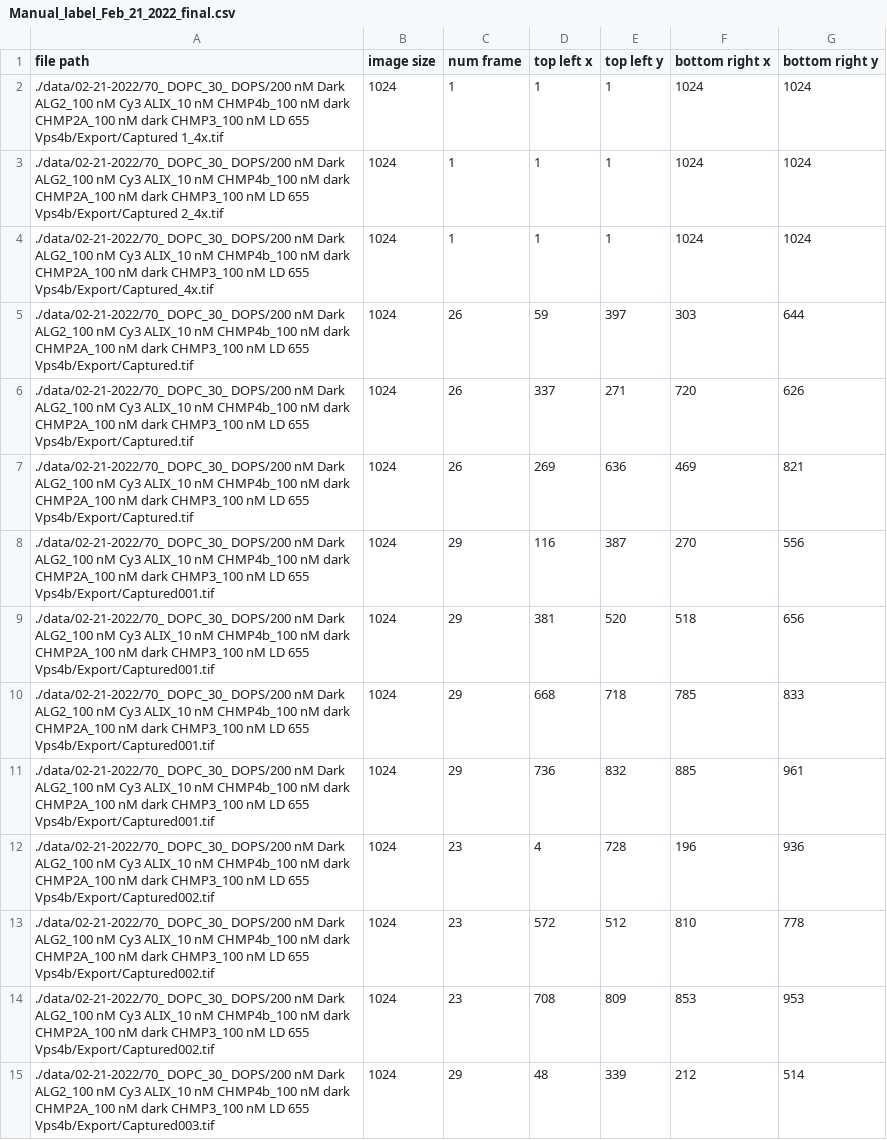
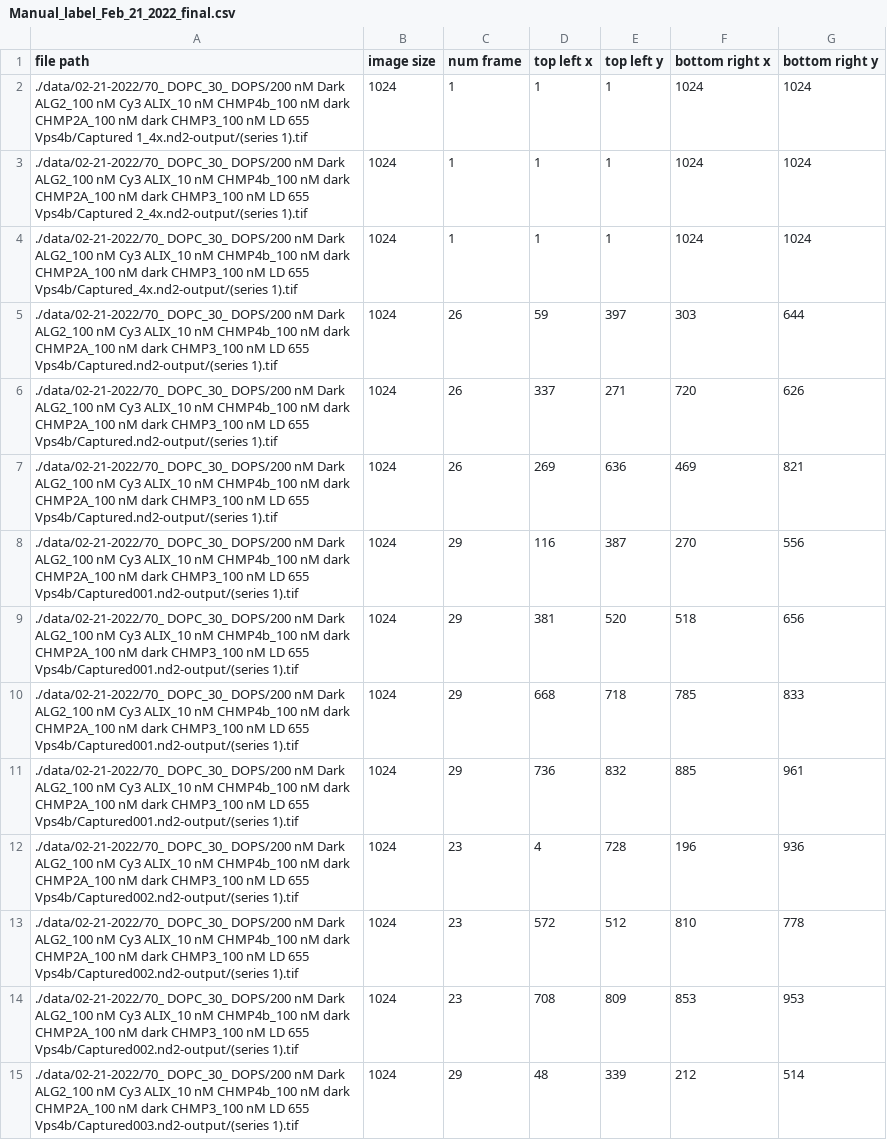
Before and after one commit to Yuwan3154/puncta-detection, a CSV file: Manual_label_Feb_21_2022_final.csv, drawn as a sheet; only a part is shown; the diff covers the shown part only.

```diff
--- a/Manual_label_Feb_21_2022_final.csv
+++ b/Manual_label_Feb_21_2022_final.csv
@@ -1,15 +1,15 @@
 file path,image size,num frame,top left x,top left y,bottom right x,bottom right y
-./data/02-21-2022/70_ DOPC_30_ DOPS/200 nM Dark ALG2_100 nM Cy3 ALIX_10 nM CHMP4b_100 nM dark CHMP2A_100 nM dark CHMP3_100 nM LD 655 Vps4b/Export/Captured 1_4x.tif,1024,1,1,1,1024,1024
-./data/02-21-2022/70_ DOPC_30_ DOPS/200 nM Dark ALG2_100 nM Cy3 ALIX_10 nM CHMP4b_100 nM dark CHMP2A_100 nM dark CHMP3_100 nM LD 655 Vps4b/Export/Captured 2_4x.tif,1024,1,1,1,1024,1024
-./data/02-21-2022/70_ DOPC_30_ DOPS/200 nM Dark ALG2_100 nM Cy3 ALIX_10 nM CHMP4b_100 nM dark CHMP2A_100 nM dark CHMP3_100 nM LD 655 Vps4b/Export/Captured_4x.tif,1024,1,1,1,1024,1024
-./data/02-21-2022/70_ DOPC_30_ DOPS/200 nM Dark ALG2_100 nM Cy3 ALIX_10 nM CHMP4b_100 nM dark CHMP2A_100 nM dark CHMP3_100 nM LD 655 Vps4b/Export/Captured.tif,1024,26,59,397,303,644
-./data/02-21-2022/70_ DOPC_30_ DOPS/200 nM Dark ALG2_100 nM Cy3 ALIX_10 nM CHMP4b_100 nM dark CHMP2A_100 nM dark CHMP3_100 nM LD 655 Vps4b/Export/Captured.tif,1024,26,337,271,720,626
-./data/02-21-2022/70_ DOPC_30_ DOPS/200 nM Dark ALG2_100 nM Cy3 ALIX_10 nM CHMP4b_100 nM dark CHMP2A_100 nM dark CHMP3_100 nM LD 655 Vps4b/Export/Captured.tif,1024,26,269,636,469,821
-./data/02-21-2022/70_ DOPC_30_ DOPS/200 nM Dark ALG2_100 nM Cy3 ALIX_10 nM CHMP4b_100 nM dark CHMP2A_100 nM dark CHMP3_100 nM LD 655 Vps4b/Export/Captured001.tif,1024,29,116,387,270,556
-./data/02-21-2022/70_ DOPC_30_ DOPS/200 nM Dark ALG2_100 nM Cy3 ALIX_10 nM CHMP4b_100 nM dark CHMP2A_100 nM dark CHMP3_100 nM LD 655 Vps4b/Export/Captured001.tif,1024,29,381,520,518,656
-./data/02-21-2022/70_ DOPC_30_ DOPS/200 nM Dark ALG2_100 nM Cy3 ALIX_10 nM CHMP4b_100 nM dark CHMP2A_100 nM dark CHMP3_100 nM LD 655 Vps4b/Export/Captured001.tif,1024,29,668,718,785,833
-./data/02-21-2022/70_ DOPC_30_ DOPS/200 nM Dark ALG2_100 nM Cy3 ALIX_10 nM CHMP4b_100 nM dark CHMP2A_100 nM dark CHMP3_100 nM LD 655 Vps4b/Export/Captured001.tif,1024,29,736,832,885,961
-./data/02-21-2022/70_ DOPC_30_ DOPS/200 nM Dark ALG2_100 nM Cy3 ALIX_10 nM CHMP4b_100 nM dark CHMP2A_100 nM dark CHMP3_100 nM LD 655 Vps4b/Export/Captured002.tif,1024,23,4,728,196,936
-./data/02-21-2022/70_ DOPC_30_ DOPS/200 nM Dark ALG2_100 nM Cy3 ALIX_10 nM CHMP4b_100 nM dark CHMP2A_100 nM dark CHMP3_100 nM LD 655 Vps4b/Export/Captured002.tif,1024,23,572,512,810,778
-./data/02-21-2022/70_ DOPC_30_ DOPS/200 nM Dark ALG2_100 nM Cy3 ALIX_10 nM CHMP4b_100 nM dark CHMP2A_100 nM dark CHMP3_100 nM LD 655 Vps4b/Export/Captured002.tif,1024,23,708,809,853,953
-./data/02-21-2022/70_ DOPC_30_ DOPS/200 nM Dark ALG2_100 nM Cy3 ALIX_10 nM CHMP4b_100 nM dark CHMP2A_100 nM dark CHMP3_100 nM LD 655 Vps4b/Export/Captured003.tif,1024,29,48,339,212,514
+./data/02-21-2022/70_ DOPC_30_ DOPS/200 nM Dark ALG2_100 nM Cy3 ALIX_10 nM CHMP4b_100 nM dark CHMP2A_100 nM dark CHMP3_100 nM LD 655 Vps4b/Captured 1_4x.nd2-output/(series 1).tif,1024,1,1,1,1024,1024
+./data/02-21-2022/70_ DOPC_30_ DOPS/200 nM Dark ALG2_100 nM Cy3 ALIX_10 nM CHMP4b_100 nM dark CHMP2A_100 nM dark CHMP3_100 nM LD 655 Vps4b/Captured 2_4x.nd2-output/(series 1).tif,1024,1,1,1,1024,1024
+./data/02-21-2022/70_ DOPC_30_ DOPS/200 nM Dark ALG2_100 nM Cy3 ALIX_10 nM CHMP4b_100 nM dark CHMP2A_100 nM dark CHMP3_100 nM LD 655 Vps4b/Captured_4x.nd2-output/(series 1).tif,1024,1,1,1,1024,1024
+./data/02-21-2022/70_ DOPC_30_ DOPS/200 nM Dark ALG2_100 nM Cy3 ALIX_10 nM CHMP4b_100 nM dark CHMP2A_100 nM dark CHMP3_100 nM LD 655 Vps4b/Captured.nd2-output/(series 1).tif,1024,26,59,397,303,644
+./data/02-21-2022/70_ DOPC_30_ DOPS/200 nM Dark ALG2_100 nM Cy3 ALIX_10 nM CHMP4b_100 nM dark CHMP2A_100 nM dark CHMP3_100 nM LD 655 Vps4b/Captured.nd2-output/(series 1).tif,1024,26,337,271,720,626
+./data/02-21-2022/70_ DOPC_30_ DOPS/200 nM Dark ALG2_100 nM Cy3 ALIX_10 nM CHMP4b_100 nM dark CHMP2A_100 nM dark CHMP3_100 nM LD 655 Vps4b/Captured.nd2-output/(series 1).tif,1024,26,269,636,469,821
+./data/02-21-2022/70_ DOPC_30_ DOPS/200 nM Dark ALG2_100 nM Cy3 ALIX_10 nM CHMP4b_100 nM dark CHMP2A_100 nM dark CHMP3_100 nM LD 655 Vps4b/Captured001.nd2-output/(series 1).tif,1024,29,116,387,270,556
+./data/02-21-2022/70_ DOPC_30_ DOPS/200 nM Dark ALG2_100 nM Cy3 ALIX_10 nM CHMP4b_100 nM dark CHMP2A_100 nM dark CHMP3_100 nM LD 655 Vps4b/Captured001.nd2-output/(series 1).tif,1024,29,381,520,518,656
+./data/02-21-2022/70_ DOPC_30_ DOPS/200 nM Dark ALG2_100 nM Cy3 ALIX_10 nM CHMP4b_100 nM dark CHMP2A_100 nM dark CHMP3_100 nM LD 655 Vps4b/Captured001.nd2-output/(series 1).tif,1024,29,668,718,785,833
+./data/02-21-2022/70_ DOPC_30_ DOPS/200 nM Dark ALG2_100 nM Cy3 ALIX_10 nM CHMP4b_100 nM dark CHMP2A_100 nM dark CHMP3_100 nM LD 655 Vps4b/Captured001.nd2-output/(series 1).tif,1024,29,736,832,885,961
+./data/02-21-2022/70_ DOPC_30_ DOPS/200 nM Dark ALG2_100 nM Cy3 ALIX_10 nM CHMP4b_100 nM dark CHMP2A_100 nM dark CHMP3_100 nM LD 655 Vps4b/Captured002.nd2-output/(series 1).tif,1024,23,4,728,196,936
+./data/02-21-2022/70_ DOPC_30_ DOPS/200 nM Dark ALG2_100 nM Cy3 ALIX_10 nM CHMP4b_100 nM dark CHMP2A_100 nM dark CHMP3_100 nM LD 655 Vps4b/Captured002.nd2-output/(series 1).tif,1024,23,572,512,810,778
+./data/02-21-2022/70_ DOPC_30_ DOPS/200 nM Dark ALG2_100 nM Cy3 ALIX_10 nM CHMP4b_100 nM dark CHMP2A_100 nM dark CHMP3_100 nM LD 655 Vps4b/Captured002.nd2-output/(series 1).tif,1024,23,708,809,853,953
+./data/02-21-2022/70_ DOPC_30_ DOPS/200 nM Dark ALG2_100 nM Cy3 ALIX_10 nM CHMP4b_100 nM dark CHMP2A_100 nM dark CHMP3_100 nM LD 655 Vps4b/Captured003.nd2-output/(series 1).tif,1024,29,48,339,212,514
```
Also changed, not shown: 76 edited cells elsewhere in this file, Repeat_Manual_label_Feb_21_2022 - manual_label_example.csv, 5 other files.
